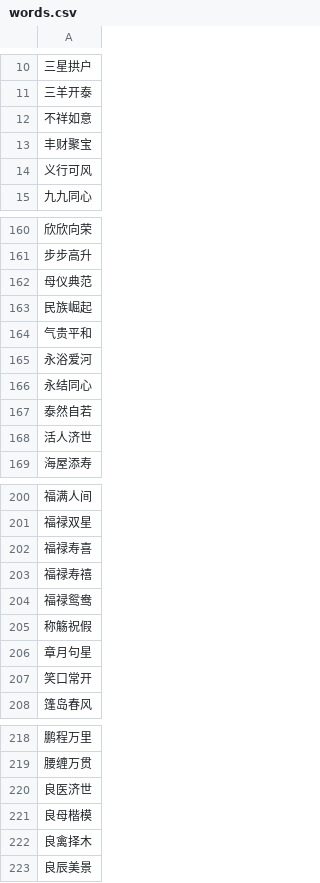
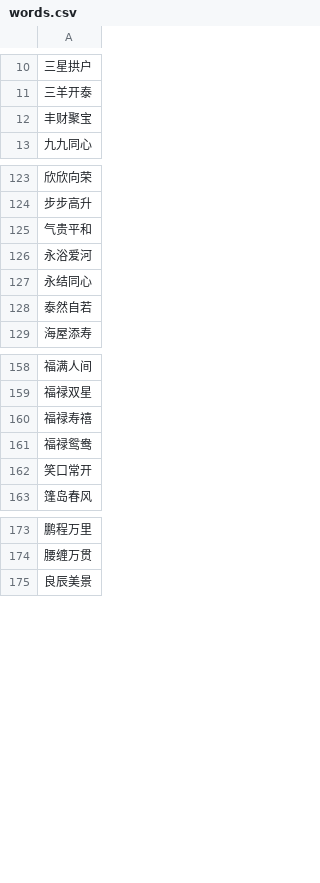
Before and after one commit to AI3SW/cny_db_flask, a CSV file: data/words.csv, drawn as a sheet; only a part is shown, gaps mark what is left out; the diff covers the shown part only.

```diff
--- a/data/words.csv
+++ b/data/words.csv
@@ -11,5 +11,3 @@
 三羊开泰
-不祥如意
 丰财聚宝
-义行可风
 九九同心
@@ -161,4 +124,2 @@
 步步高升
-母仪典范
-民族崛起
 气贵平和
@@ -167,3 +128,2 @@
 泰然自若
-活人济世
 海屋添寿
@@ -201,7 +159,4 @@
 福禄双星
-福禄寿喜
 福禄寿禧
 福禄鸳鸯
-称觞祝假
-章月句星
 笑口常开
@@ -219,5 +174,2 @@
 腰缠万贯
-良医济世
-良母楷模
-良禽择木
 良辰美景
```
Also changed, not shown: 40 removed rows elsewhere in this file.
